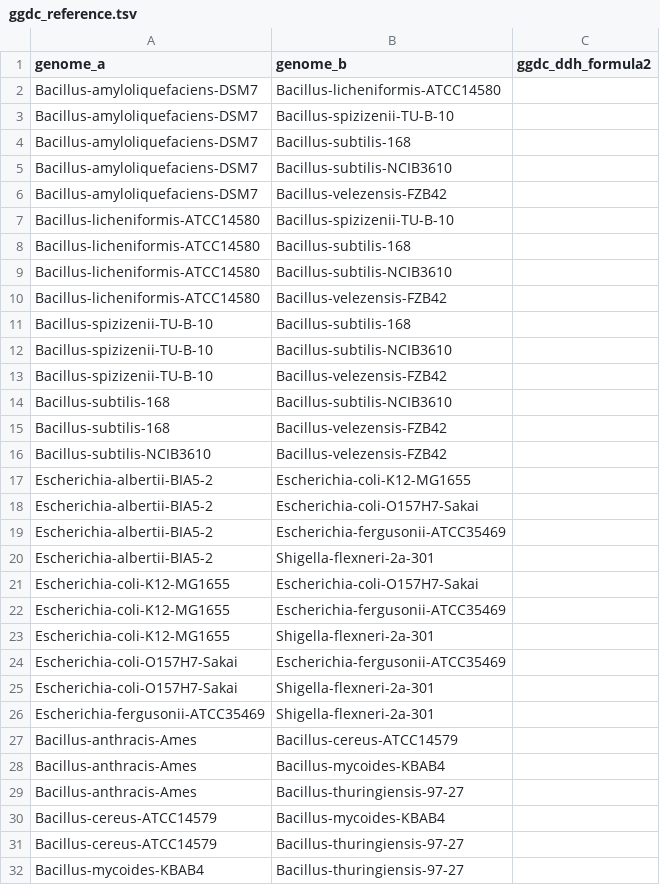
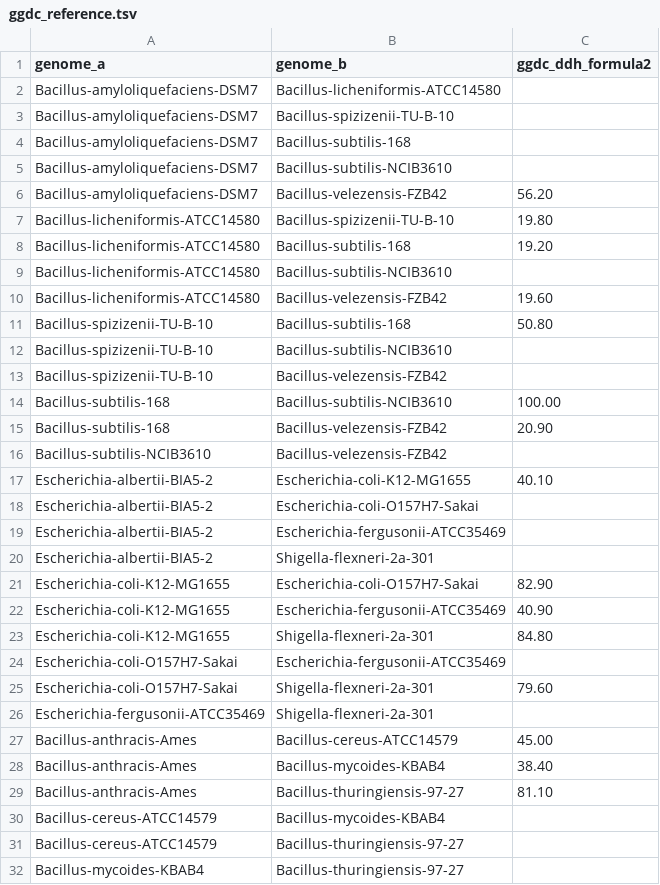
Before and after one commit to Oussama-Njahi/Genome-Taxonomy-Pipeline, a TSV file: validation/dddh/ggdc_reference.tsv, drawn as a sheet; only a part is shown; the diff covers the shown part only.

Commit message:
Compare dDDH with GGDC on 19 reference pairs
Nineteen pairs (ggdc_jobs.md), including 9 of the 10 nearest the
species threshold, were submitted to GGDC 3.0 (formula 2). The species
decisions agree for 19 of 19 pairs (Spearman -0.996). The pipeline's
distances are about 9% larger than GGDC's (median over 18 pairs), which
the report records as a limit near the threshold.

The values parsed from the result e-mails are in ggdc_results/. The
report, the README and the Snakemake change log are brought up to date.

```diff
--- a/validation/dddh/ggdc_reference.tsv
+++ b/validation/dddh/ggdc_reference.tsv
@@ -5,14 +5,14 @@ Bacillus-amyloliquefaciens-DSM7	Bacillus-subtilis-168
 Bacillus-amyloliquefaciens-DSM7	Bacillus-subtilis-NCIB3610	
-Bacillus-amyloliquefaciens-DSM7	Bacillus-velezensis-FZB42	
-Bacillus-licheniformis-ATCC14580	Bacillus-spizizenii-TU-B-10	
-Bacillus-licheniformis-ATCC14580	Bacillus-subtilis-168	
+Bacillus-amyloliquefaciens-DSM7	Bacillus-velezensis-FZB42	56.20
+Bacillus-licheniformis-ATCC14580	Bacillus-spizizenii-TU-B-10	19.80
+Bacillus-licheniformis-ATCC14580	Bacillus-subtilis-168	19.20
 Bacillus-licheniformis-ATCC14580	Bacillus-subtilis-NCIB3610	
-Bacillus-licheniformis-ATCC14580	Bacillus-velezensis-FZB42	
-Bacillus-spizizenii-TU-B-10	Bacillus-subtilis-168	
+Bacillus-licheniformis-ATCC14580	Bacillus-velezensis-FZB42	19.60
+Bacillus-spizizenii-TU-B-10	Bacillus-subtilis-168	50.80
 Bacillus-spizizenii-TU-B-10	Bacillus-subtilis-NCIB3610	
 Bacillus-spizizenii-TU-B-10	Bacillus-velezensis-FZB42	
-Bacillus-subtilis-168	Bacillus-subtilis-NCIB3610	
-Bacillus-subtilis-168	Bacillus-velezensis-FZB42	
+Bacillus-subtilis-168	Bacillus-subtilis-NCIB3610	100.00
+Bacillus-subtilis-168	Bacillus-velezensis-FZB42	20.90
 Bacillus-subtilis-NCIB3610	Bacillus-velezensis-FZB42	
-Escherichia-albertii-BIA5-2	Escherichia-coli-K12-MG1655	
+Escherichia-albertii-BIA5-2	Escherichia-coli-K12-MG1655	40.10
 Escherichia-albertii-BIA5-2	Escherichia-coli-O157H7-Sakai	
@@ -20,11 +20,11 @@ Escherichia-albertii-BIA5-2	Escherichia-fergusonii-ATCC35469
 Escherichia-albertii-BIA5-2	Shigella-flexneri-2a-301	
-Escherichia-coli-K12-MG1655	Escherichia-coli-O157H7-Sakai	
-Escherichia-coli-K12-MG1655	Escherichia-fergusonii-ATCC35469	
-Escherichia-coli-K12-MG1655	Shigella-flexneri-2a-301	
+Escherichia-coli-K12-MG1655	Escherichia-coli-O157H7-Sakai	82.90
+Escherichia-coli-K12-MG1655	Escherichia-fergusonii-ATCC35469	40.90
+Escherichia-coli-K12-MG1655	Shigella-flexneri-2a-301	84.80
 Escherichia-coli-O157H7-Sakai	Escherichia-fergusonii-ATCC35469	
-Escherichia-coli-O157H7-Sakai	Shigella-flexneri-2a-301	
+Escherichia-coli-O157H7-Sakai	Shigella-flexneri-2a-301	79.60
 Escherichia-fergusonii-ATCC35469	Shigella-flexneri-2a-301	
-Bacillus-anthracis-Ames	Bacillus-cereus-ATCC14579	
-Bacillus-anthracis-Ames	Bacillus-mycoides-KBAB4	
-Bacillus-anthracis-Ames	Bacillus-thuringiensis-97-27	
+Bacillus-anthracis-Ames	Bacillus-cereus-ATCC14579	45.00
+Bacillus-anthracis-Ames	Bacillus-mycoides-KBAB4	38.40
+Bacillus-anthracis-Ames	Bacillus-thuringiensis-97-27	81.10
 Bacillus-cereus-ATCC14579	Bacillus-mycoides-KBAB4	
```
Also changed, not shown: 4 edited cells elsewhere in this file, validation/dddh/pairs.tsv, 6 other files.
